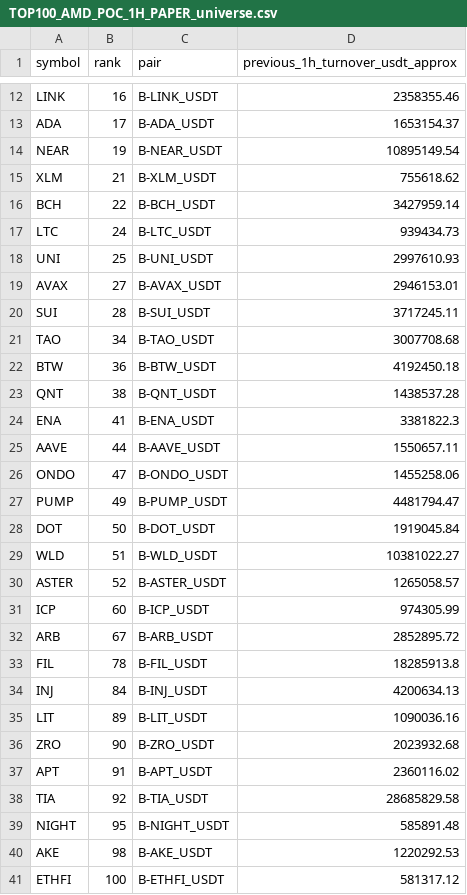
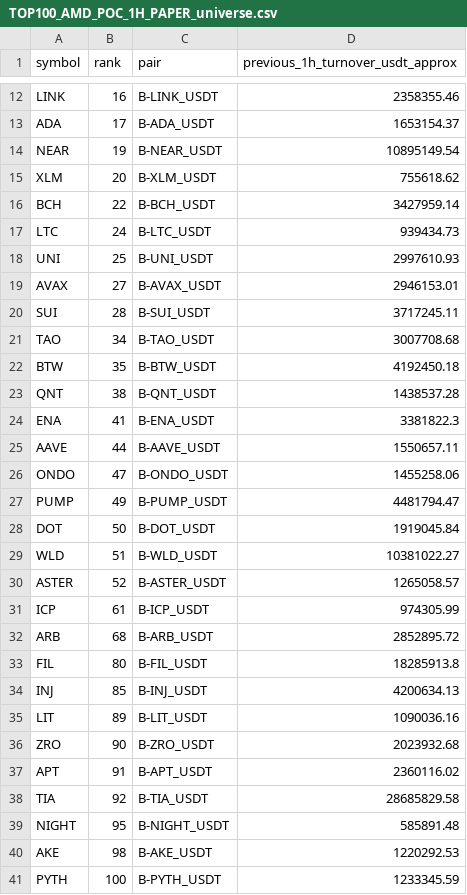
Before and after one commit to jharajesh1210/crypto-early-scanner, a CSV file: TOP100_AMD_POC_1H_PAPER_universe.csv, drawn as a sheet; only a part is shown, gaps mark what is left out.

```diff
--- a/TOP100_AMD_POC_1H_PAPER_universe.csv
+++ b/TOP100_AMD_POC_1H_PAPER_universe.csv
@@ -14,3 +14,3 @@ ADA,17,B-ADA_USDT,1653154.37
 NEAR,19,B-NEAR_USDT,10895149.54
-XLM,21,B-XLM_USDT,755618.62
+XLM,20,B-XLM_USDT,755618.62
 BCH,22,B-BCH_USDT,3427959.14
@@ -21,3 +21,3 @@ SUI,28,B-SUI_USDT,3717245.11
 TAO,34,B-TAO_USDT,3007708.68
-BTW,36,B-BTW_USDT,4192450.18
+BTW,35,B-BTW_USDT,4192450.18
 QNT,38,B-QNT_USDT,1438537.28
@@ -30,6 +30,6 @@ WLD,51,B-WLD_USDT,10381022.27
 ASTER,52,B-ASTER_USDT,1265058.57
-ICP,60,B-ICP_USDT,974305.99
-ARB,67,B-ARB_USDT,2852895.72
-FIL,78,B-FIL_USDT,18285913.8
-INJ,84,B-INJ_USDT,4200634.13
+ICP,61,B-ICP_USDT,974305.99
+ARB,68,B-ARB_USDT,2852895.72
+FIL,80,B-FIL_USDT,18285913.8
+INJ,85,B-INJ_USDT,4200634.13
 LIT,89,B-LIT_USDT,1090036.16
@@ -40,2 +40,2 @@ NIGHT,95,B-NIGHT_USDT,585891.48
 AKE,98,B-AKE_USDT,1220292.53
-ETHFI,100,B-ETHFI_USDT,581317.12
+PYTH,100,B-PYTH_USDT,1233345.59
```
Also changed, not shown: 1 other file.
